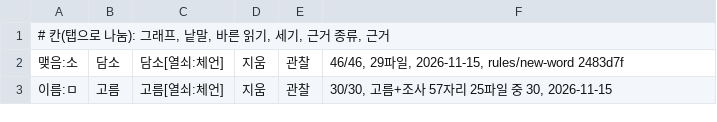
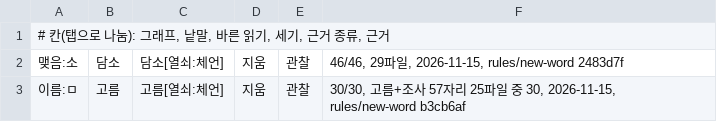
Before and after one commit to geul-org/nlgeul, a TSV file: pkg/data/case-exceptions.tsv, drawn as a sheet.

```diff
--- a/pkg/data/case-exceptions.tsv
+++ b/pkg/data/case-exceptions.tsv
@@ -2,2 +2,2 @@
 맺음:소	담소	담소[열쇠:체언]	지움	관찰	46/46, 29파일, 2026-11-15, rules/new-word 2483d7f
-이름:ㅁ	고름	고름[열쇠:체언]	지움	관찰	30/30, 고름+조사 57자리 25파일 중 30, 2026-11-15
+이름:ㅁ	고름	고름[열쇠:체언]	지움	관찰	30/30, 고름+조사 57자리 25파일 중 30, 2026-11-15, rules/new-word b3cb6af
```
Also changed, not shown: 1 other file.
